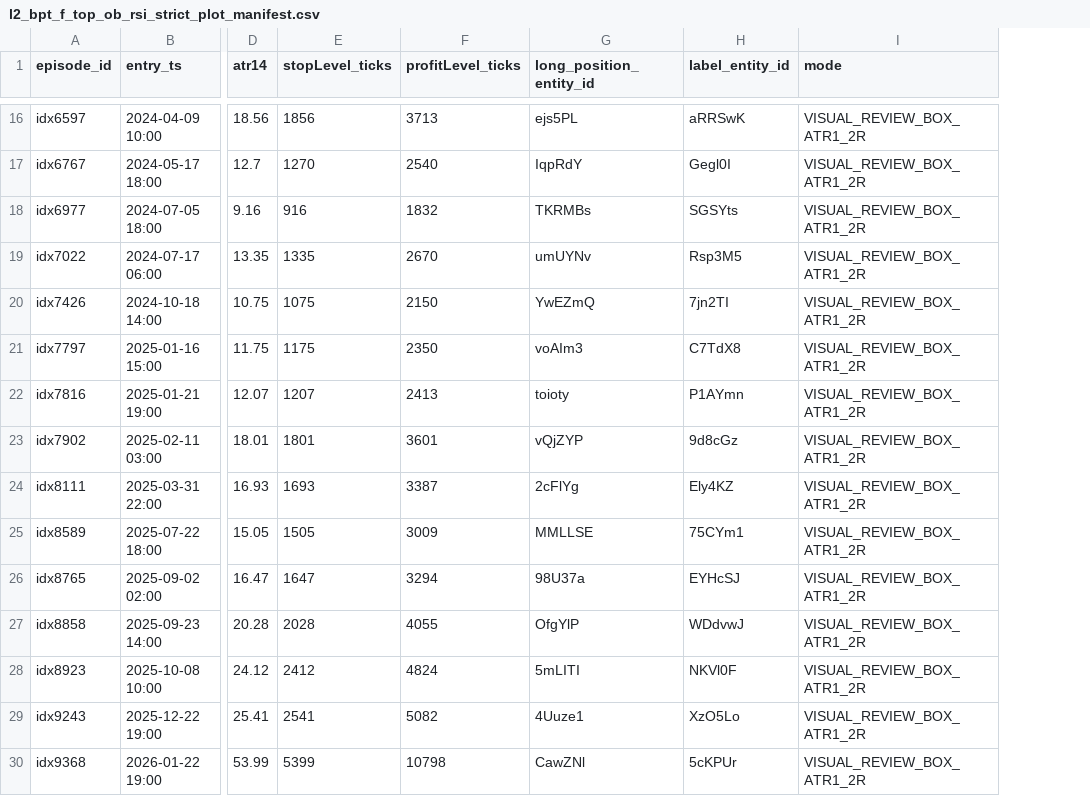
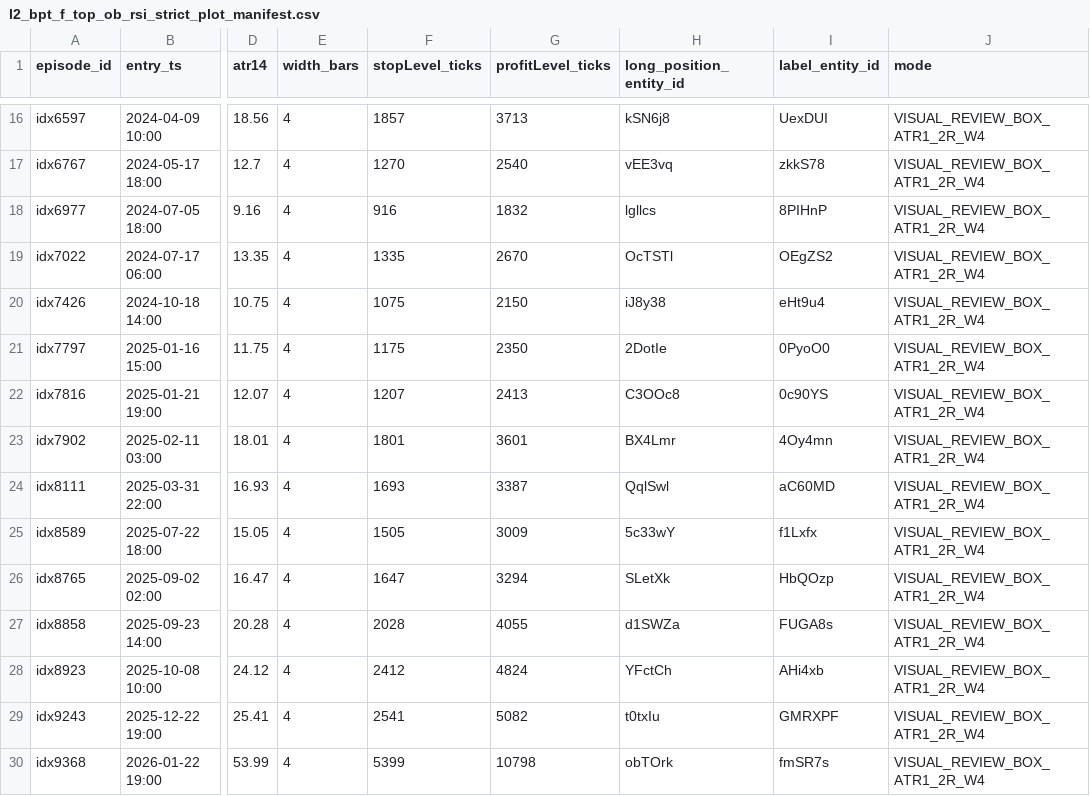
Before and after one commit to cristrein-hash/tradingview-mcp, a CSV file: my-strategy/research/revalidation/XAU_4H_L2_BPT_BOS_CHOCH/v1/results/l2_bpt_f_top_ob_rsi_strict_plot_manifest.csv, drawn as a sheet; only a part is shown, gaps mark what is left out; addresses are those after the commit; the diff covers the shown part only; the diff names each change by its address in the sheet, - before the commit and + after, or states it on an @@ line.

```diff
--- a/my-strategy/research/revalidation/XAU_4H_L2_BPT_BOS_CHOCH/v1/results/l2_bpt_f_top_ob_rsi_strict_plot_manifest.csv
+++ b/my-strategy/research/revalidation/XAU_4H_L2_BPT_BOS_CHOCH/v1/results/l2_bpt_f_top_ob_rsi_strict_plot_manifest.csv
+column E (width_bars), rows 16-30: all 4
-F16 (stopLevel_ticks): 1856
+F16 (stopLevel_ticks): 1857
-H16 (long_position_entity_id): ejs5PL
+H16 (long_position_entity_id): kSN6j8
-I16 (label_entity_id): aRRSwK
+I16 (label_entity_id): UexDUI
-J16:J30 (mode): VISUAL_REVIEW_BOX_ATR1_2R
+J16:J30 (mode): VISUAL_REVIEW_BOX_ATR1_2R_W4
-H17 (long_position_entity_id): IqpRdY
+H17 (long_position_entity_id): vEE3vq
-I17 (label_entity_id): Gegl0I
+I17 (label_entity_id): zkkS78
-H18 (long_position_entity_id): TKRMBs
+H18 (long_position_entity_id): lgllcs
-I18 (label_entity_id): SGSYts
+I18 (label_entity_id): 8PIHnP
-H19 (long_position_entity_id): umUYNv
+H19 (long_position_entity_id): OcTSTl
-I19 (label_entity_id): Rsp3M5
+I19 (label_entity_id): OEgZS2
-H20 (long_position_entity_id): YwEZmQ
+H20 (long_position_entity_id): iJ8y38
-I20 (label_entity_id): 7jn2TI
+I20 (label_entity_id): eHt9u4
-H21 (long_position_entity_id): voAIm3
+H21 (long_position_entity_id): 2DotIe
-I21 (label_entity_id): C7TdX8
+I21 (label_entity_id): 0PyoO0
-H22 (long_position_entity_id): toioty
+H22 (long_position_entity_id): C3OOc8
-I22 (label_entity_id): P1AYmn
+I22 (label_entity_id): 0c90YS
-H23 (long_position_entity_id): vQjZYP
+H23 (long_position_entity_id): BX4Lmr
-I23 (label_entity_id): 9d8cGz
+I23 (label_entity_id): 4Oy4mn
-H24 (long_position_entity_id): 2cFlYg
+H24 (long_position_entity_id): QqlSwl
-I24 (label_entity_id): Ely4KZ
+I24 (label_entity_id): aC60MD
-H25 (long_position_entity_id): MMLLSE
+H25 (long_position_entity_id): 5c33wY
-I25 (label_entity_id): 75CYm1
+I25 (label_entity_id): f1Lxfx
-H26 (long_position_entity_id): 98U37a
+H26 (long_position_entity_id): SLetXk
-I26 (label_entity_id): EYHcSJ
+I26 (label_entity_id): HbQOzp
-H27 (long_position_entity_id): OfgYlP
+H27 (long_position_entity_id): d1SWZa
-I27 (label_entity_id): WDdvwJ
+I27 (label_entity_id): FUGA8s
-H28 (long_position_entity_id): 5mLITI
+H28 (long_position_entity_id): YFctCh
-I28 (label_entity_id): NKVl0F
+I28 (label_entity_id): AHi4xb
-H29 (long_position_entity_id): 4Uuze1
+H29 (long_position_entity_id): t0txIu
-I29 (label_entity_id): XzO5Lo
+I29 (label_entity_id): GMRXPF
-H30 (long_position_entity_id): CawZNl
+H30 (long_position_entity_id): obTOrk
-I30 (label_entity_id): 5cKPUr
+I30 (label_entity_id): fmSR7s
```
Also changed, not shown: 45 edited cells elsewhere in this file.
